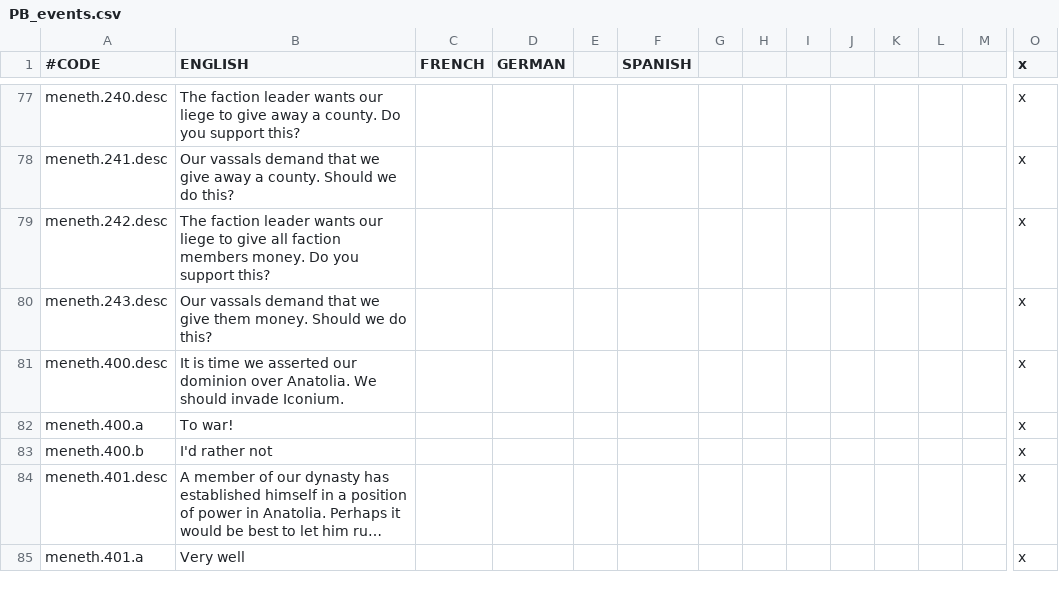
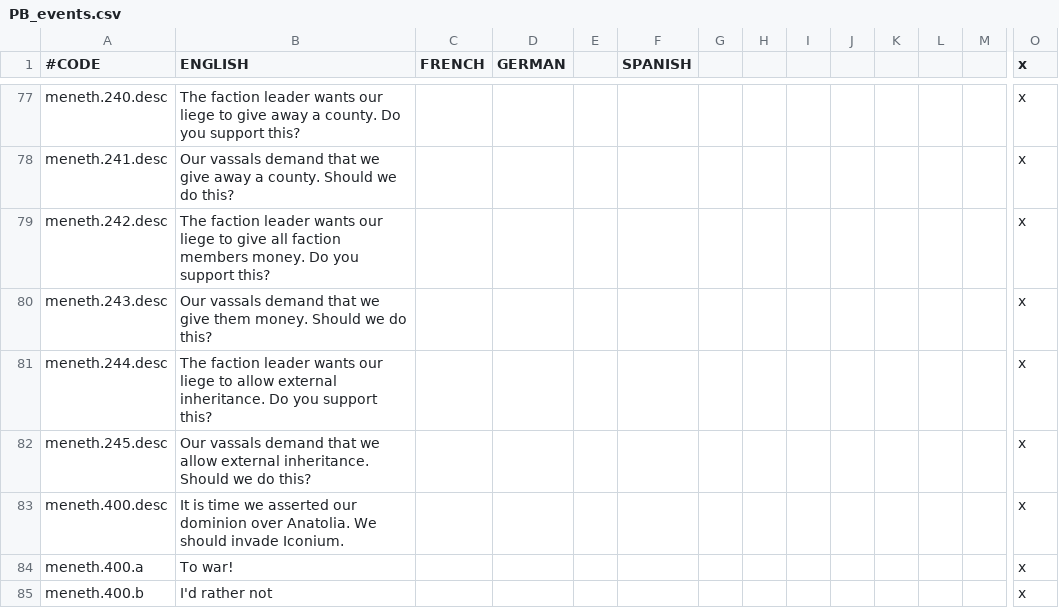
Before and after one commit to Meneth/PB-git, a CSV file: ProjectBalance/localisation/PB_events.csv, drawn as a sheet; only a part is shown, gaps mark what is left out; the shorter side is filled out with more unchanged rows; long unchanged cells end in …; rows hold the shown columns only; the diff names each change by its address in the sheet, - before the commit and + after, or states it on an @@ line.

Commit message:
Option to remove protected inheritance

```diff
--- a/ProjectBalance/localisation/PB_events.csv
+++ b/ProjectBalance/localisation/PB_events.csv
+row 81: meneth.244.desc | The faction leader wants our liege to allow external inheritance. Do you support this? |  |  |  |  |  |  |  |  |  |  |  | x
+row 82: meneth.245.desc | Our vassals demand that we allow external inheritance. Should we do this? |  |  |  |  |  |  |  |  |  |  |  | x
```
Also changed, not shown: 2 other files.
